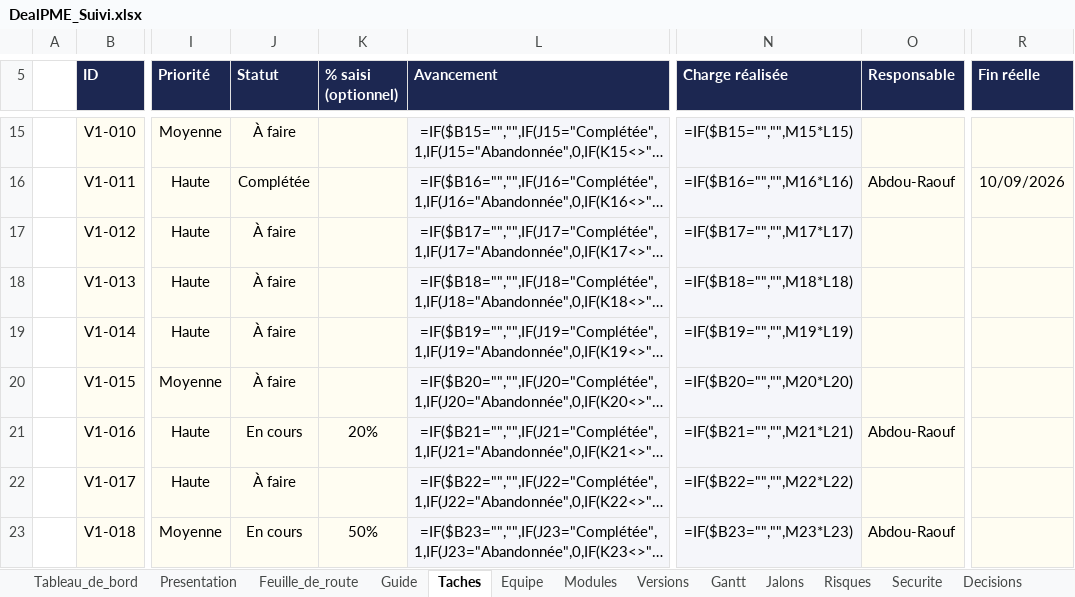
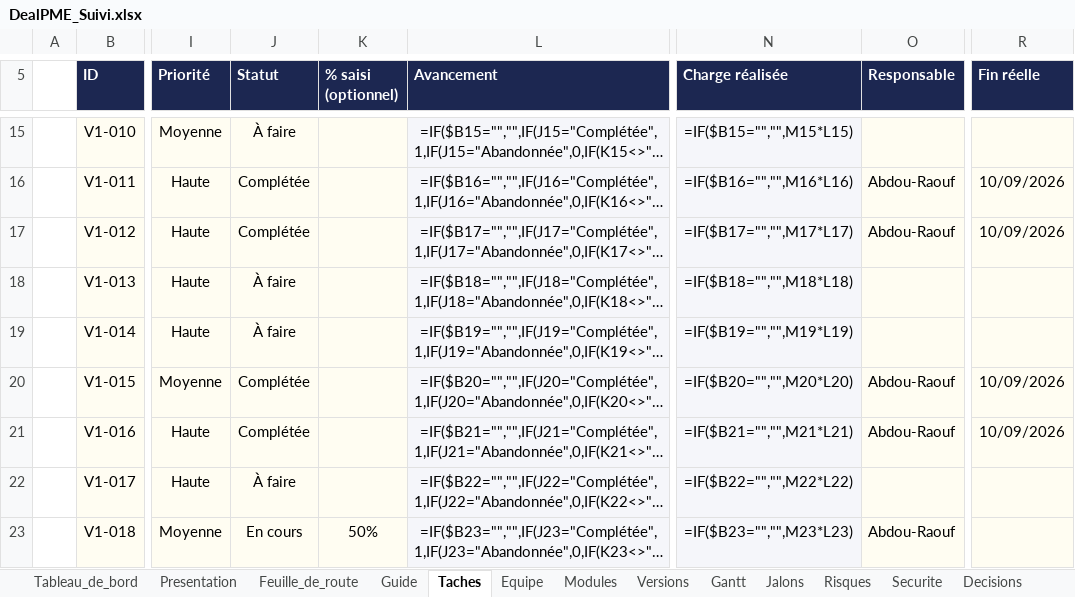
Before and after one commit to fless-lab/dealpme, an Excel workbook: DealPME_Suivi.xlsx, sheet Taches, drawn as a sheet; only a part is shown, gaps mark what is left out; long unchanged cells end in …; values as stored, in another font and other column widths than the file's, no borders; formulas without a stored value are shown as written; conditional formats not drawn; the diff names each change by its address in the sheet, - before the commit and + after, or states it on an @@ line.

```diff
--- a/DealPME_Suivi.xlsx (sheet Taches)
+++ b/DealPME_Suivi.xlsx (sheet Taches)
-J17 (Statut): À faire
+J17 (Statut): Complétée
-O17 (Responsable): (empty)
+O17 (Responsable): Abdou-Raouf
-R17 (Fin réelle): (empty)
+R17 (Fin réelle): 10/09/2026
-J20 (Statut): À faire
+J20 (Statut): Complétée
-O20 (Responsable): (empty)
+O20 (Responsable): Abdou-Raouf
-R20:R21 (Fin réelle): (empty)
+R20:R21 (Fin réelle): 10/09/2026
-J21 (Statut): En cours
+J21 (Statut): Complétée
-K21 (% saisi (optionnel)): 20%
+K21 (% saisi (optionnel)): (empty)
```
Also changed, not shown: 22 other files.
